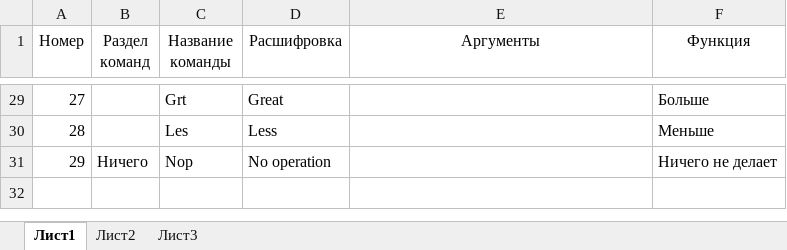
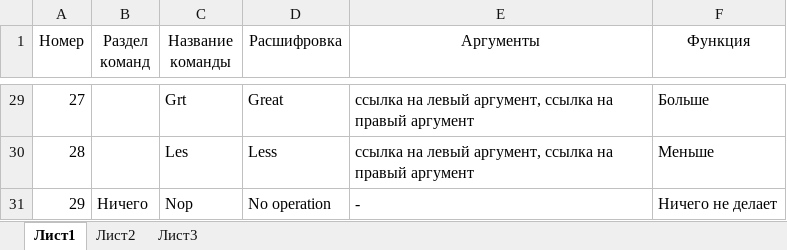
Before and after one commit to PenzaStreetGames/Yo, an Excel workbook: Documentation/Байтовые команды YoVirMac 0.5.xlsx, sheet Лист1, drawn as a sheet; only a part is shown, gaps mark what is left out; values as stored, in another font and other column widths than the file's, no borders; the diff covers the shown part only; the diff names each change by its address in the sheet, - before the commit and + after, or states it on an @@ line.

```diff
--- a/Documentation/Байтовые команды YoVirMac 0.5.xlsx (sheet Лист1)
+++ b/Documentation/Байтовые команды YoVirMac 0.5.xlsx (sheet Лист1)
-E29:E30 (Аргументы): (empty)
+E29:E30 (Аргументы): ссылка на левый аргумент, ссылка на правый аргумент
-E31 (Аргументы): (empty)
+E31 (Аргументы): -
```
Also changed, not shown: 27 edited cells elsewhere in this sheet, 11 other files.
